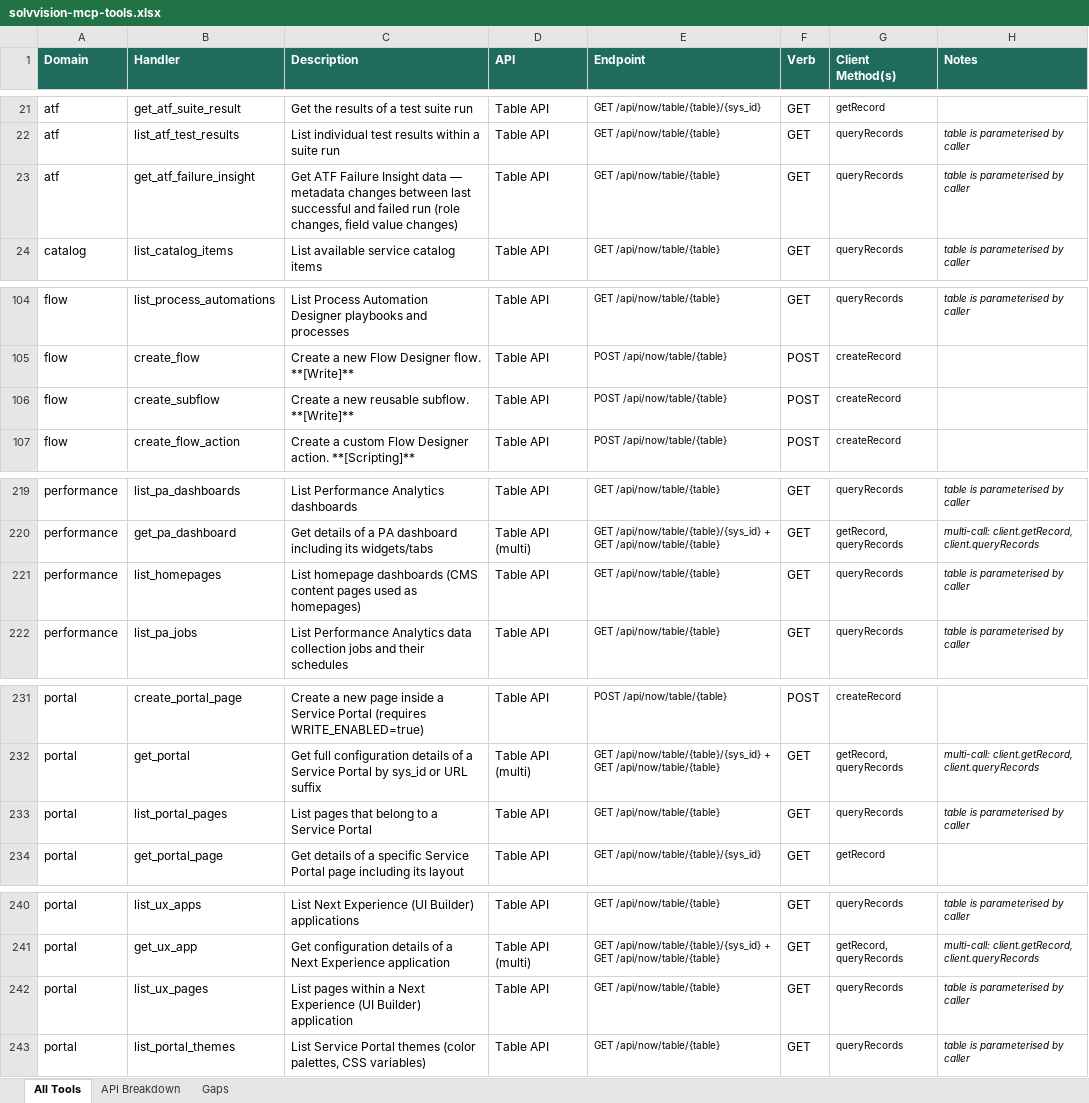
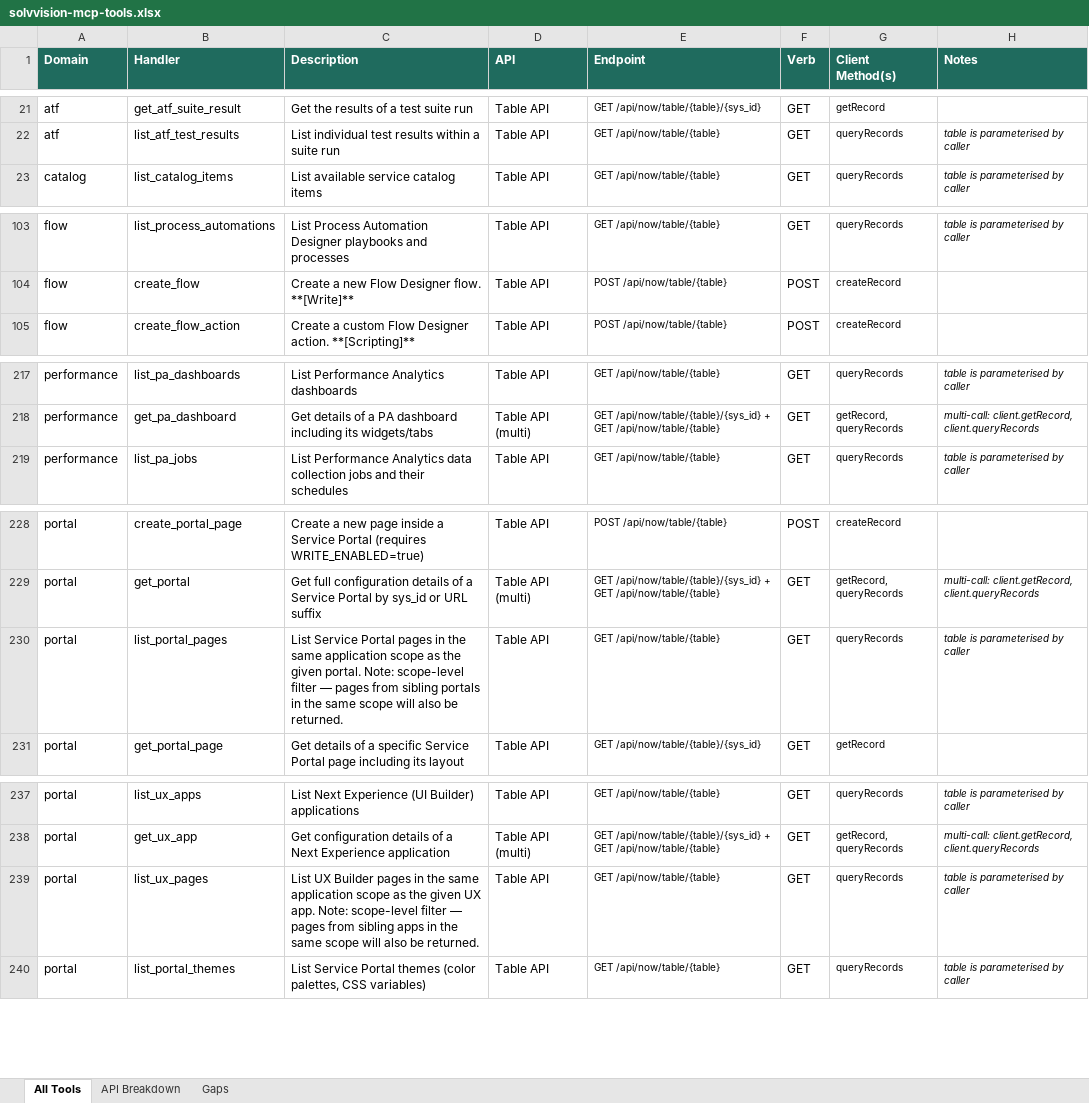
Before and after one commit to varsareen/solvvision-mcp, an Excel workbook: solvvision/solvvision-mcp-tools.xlsx, sheet All Tools, drawn as a sheet; only a part is shown, gaps mark what is left out; values as stored, in another font and other column widths than the file's, no borders; removed rows and columns are numbered as before the commit, all else as after; the diff names each change by its address in the sheet, - before the commit and + after, or states it on an @@ line.

```diff
--- a/solvvision/solvvision-mcp-tools.xlsx (sheet All Tools)
+++ b/solvvision/solvvision-mcp-tools.xlsx (sheet All Tools)
-row 23: atf | get_atf_failure_insight | Get ATF Failure Insight data — metadata changes between last successful and failed run (role changes, field value changes) | Table API | GET /api/now/table/{table} | GET | queryRecords | table is parameterised by caller
-row 106: flow | create_subflow | Create a new reusable subflow. **[Write]** | Table API | POST /api/now/table/{table} | POST | createRecord
-row 221: performance | list_homepages | List homepage dashboards (CMS content pages used as homepages) | Table API | GET /api/now/table/{table} | GET | queryRecords | table is parameterised by caller
-C230 (Description): List pages that belong to a Service Portal
+C230 (Description): List Service Portal pages in the same application scope as the given portal. Note: scope-level filter — pages from sibling portals in the same scope will also be returned.
-C239 (Description): List pages within a Next Experience (UI Builder) application
+C239 (Description): List UX Builder pages in the same application scope as the given UX app. Note: scope-level filter — pages from sibling apps in the same scope will also be returned.
```
Also changed, not shown: sheet API Breakdown, solvvision/solvvision-mcp-findings.xlsx.
